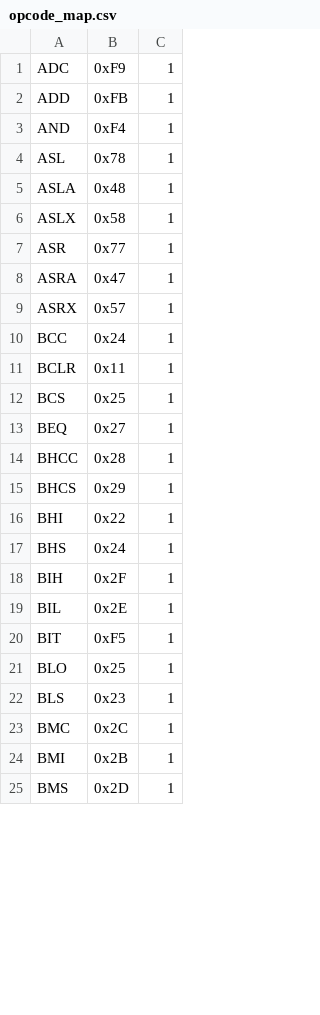
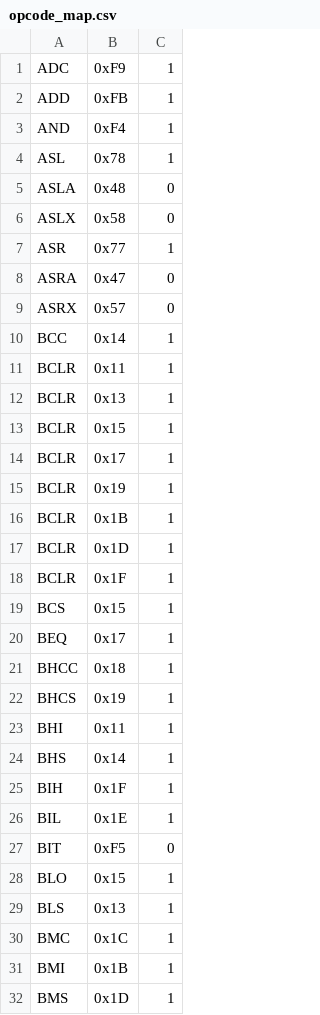
Before and after one commit to solebox/py6805-emulator, a CSV file: opcode_map.csv, drawn as a sheet; only a part is shown; the diff covers the shown part only.

```diff
--- a/opcode_map.csv
+++ b/opcode_map.csv
@@ -4,22 +4,29 @@ AND   ,0xF4 ,1
 ASL   ,0x78 ,1
-ASLA  ,0x48 ,1
-ASLX  ,0x58 ,1
+ASLA  ,0x48 ,0
+ASLX  ,0x58 ,0
 ASR   ,0x77 ,1
-ASRA  ,0x47 ,1
-ASRX  ,0x57 ,1
-BCC   ,0x24 ,1
+ASRA  ,0x47 ,0
+ASRX  ,0x57 ,0
+BCC   ,0x14 ,1
 BCLR  ,0x11 ,1
-BCS   ,0x25 ,1
-BEQ   ,0x27 ,1
-BHCC  ,0x28 ,1
-BHCS  ,0x29 ,1
-BHI   ,0x22 ,1
-BHS   ,0x24 ,1
-BIH   ,0x2F ,1
-BIL   ,0x2E ,1
-BIT   ,0xF5 ,1
-BLO   ,0x25 ,1
-BLS   ,0x23 ,1
-BMC   ,0x2C ,1
-BMI   ,0x2B ,1
-BMS   ,0x2D ,1
+BCLR ,0x13 ,1
+BCLR ,0x15 ,1
+BCLR ,0x17 ,1
+BCLR ,0x19 ,1
+BCLR ,0x1B ,1
+BCLR ,0x1D ,1
+BCLR ,0x1F ,1
+BCS   ,0x15 ,1
+BEQ   ,0x17 ,1
+BHCC  ,0x18 ,1
+BHCS  ,0x19 ,1
+BHI   ,0x11 ,1
+BHS   ,0x14 ,1
+BIH   ,0x1F ,1
+BIL   ,0x1E ,1
+BIT   ,0xF5 ,0
+BLO   ,0x15 ,1
+BLS   ,0x13 ,1
+BMC   ,0x1C ,1
+BMI   ,0x1B ,1
+BMS   ,0x1D ,1
```
Also changed, not shown: 32 added rows and 32 edited cells elsewhere in this file, 3 other files.
